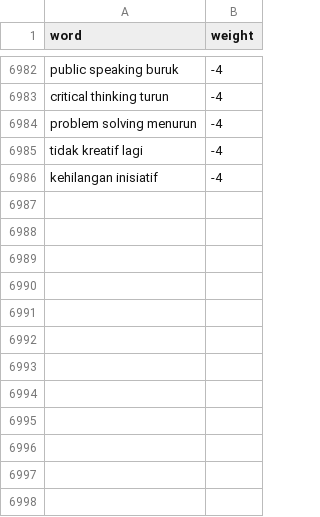
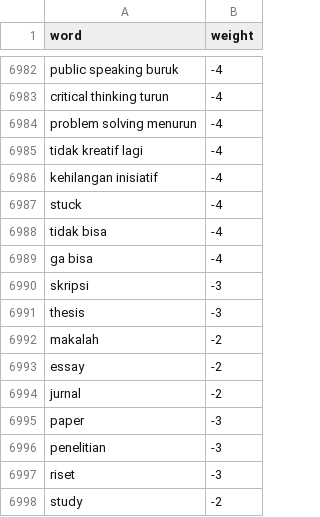
Before and after one commit to mkom23/mkom23-repo-sentiment, a TSV file: class_negative.tsv, drawn as a sheet; only a part is shown, gaps mark what is left out; the diff names each change by its address in the sheet, - before the commit and + after, or states it on an @@ line.

Commit message:
Update class_negative.tsv

```diff
--- a/class_negative.tsv
+++ b/class_negative.tsv
+row 6987: stuck | -4
+row 6988: tidak bisa | -4
+row 6989: ga bisa | -4
+row 6990: skripsi | -3
+row 6991: thesis | -3
+row 6992: makalah | -2
+row 6993: essay | -2
+row 6994: jurnal | -2
+row 6995: paper | -3
+row 6996: penelitian | -3
+row 6997: riset | -3
+row 6998: study | -2
```
